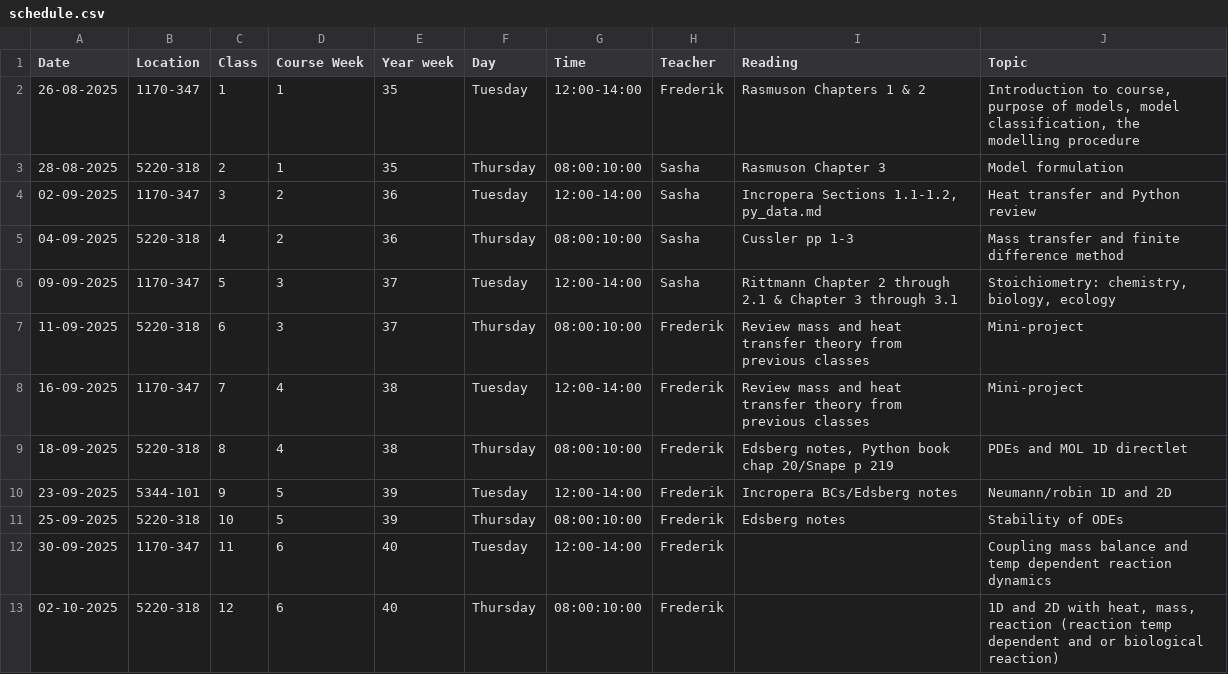
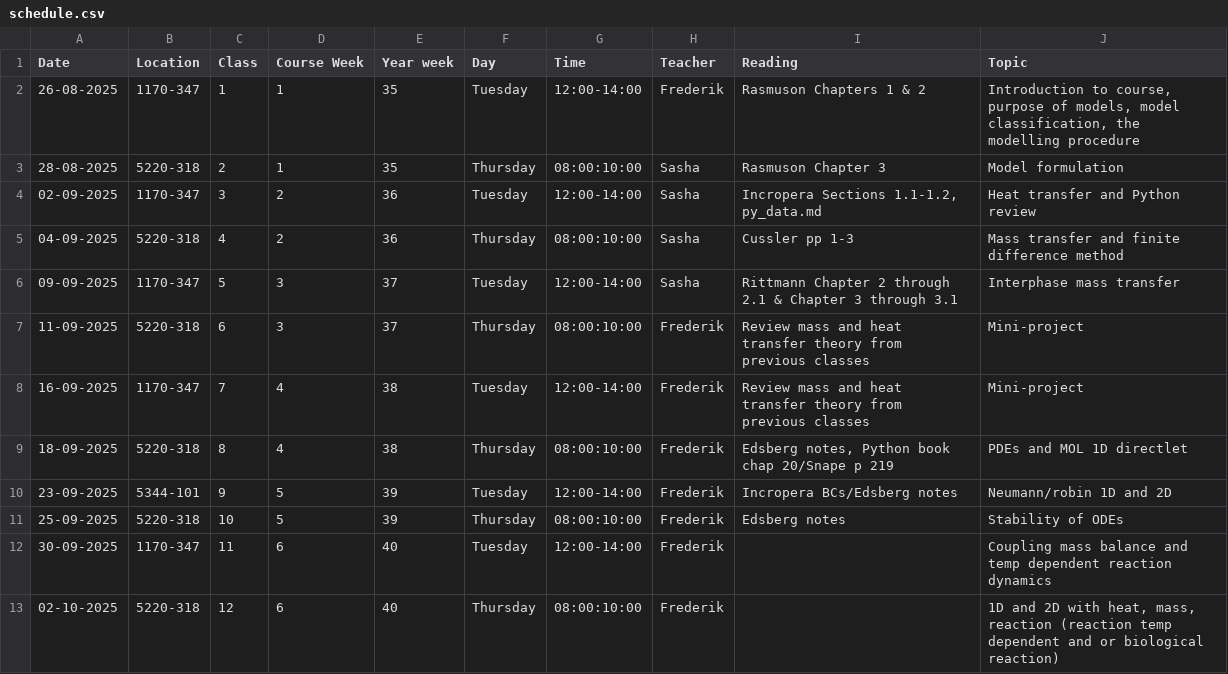
Before and after one commit to AU-BCE-EE/course-modelling-2025, a CSV file: schedule.csv, drawn as a sheet; only a part is shown.

Commit message:
change topic to interphase MT for last class

```diff
--- a/schedule.csv
+++ b/schedule.csv
@@ -5,3 +5,3 @@ Date,Location,Class,Course Week,Year week,Day,Time,Teacher,Reading,Topic
 04-09-2025,5220-318,4,2,36,Thursday,08:00:10:00,Sasha,Cussler pp 1-3,Mass transfer and finite difference method
-09-09-2025,1170-347,5,3,37,Tuesday,12:00-14:00,Sasha,Rittmann Chapter 2 through 2.1 & Chapter 3 through 3.1,"Stoichiometry: chemistry, biology, ecology"
+09-09-2025,1170-347,5,3,37,Tuesday,12:00-14:00,Sasha,Rittmann Chapter 2 through 2.1 & Chapter 3 through 3.1,Interphase mass transfer
 11-09-2025,5220-318,6,3,37,Thursday,08:00:10:00,Frederik ,Review mass and heat transfer theory from previous classes,Mini-project
```
